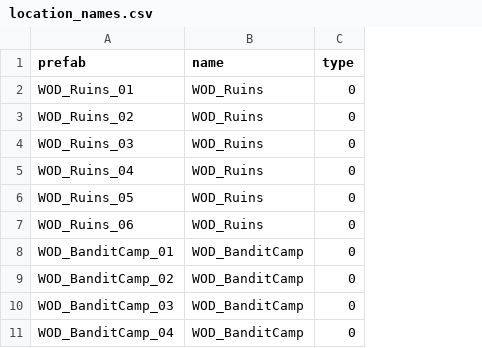
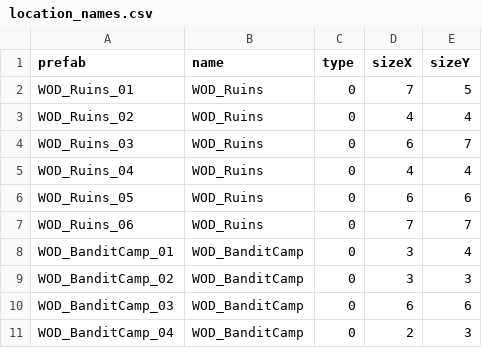
Before and after one commit to drcarademono/wod-location-generator, a CSV file: location_names.csv, drawn as a sheet; only a part is shown; the diff names each change by its address in the sheet, - before the commit and + after, or states it on an @@ line.

Commit message:
Initial push-prefabs.py

```diff
--- a/location_names.csv
+++ b/location_names.csv
+column D (sizeX), rows 2-11: 7 | 4 | 6 | 4 | 6 | 7 | 3 | 3 | 6 | 2
+column E (sizeY), rows 2-11: 5 | 4 | 7 | 4 | 6 | 7 | 4 | 3 | 6 | 3
```
Also changed, not shown: 6 other files.
